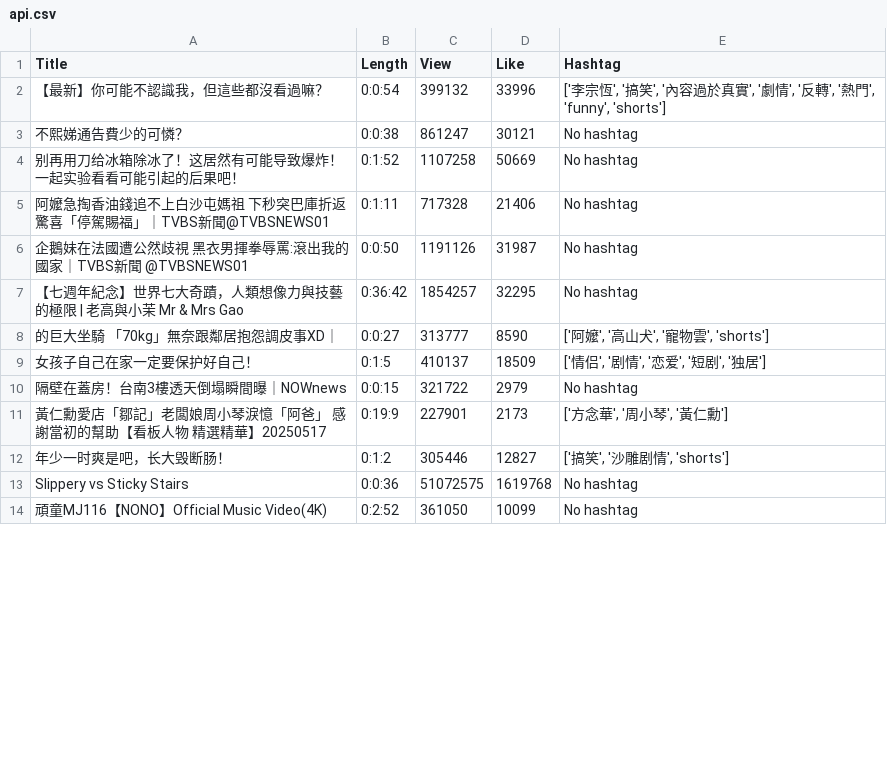
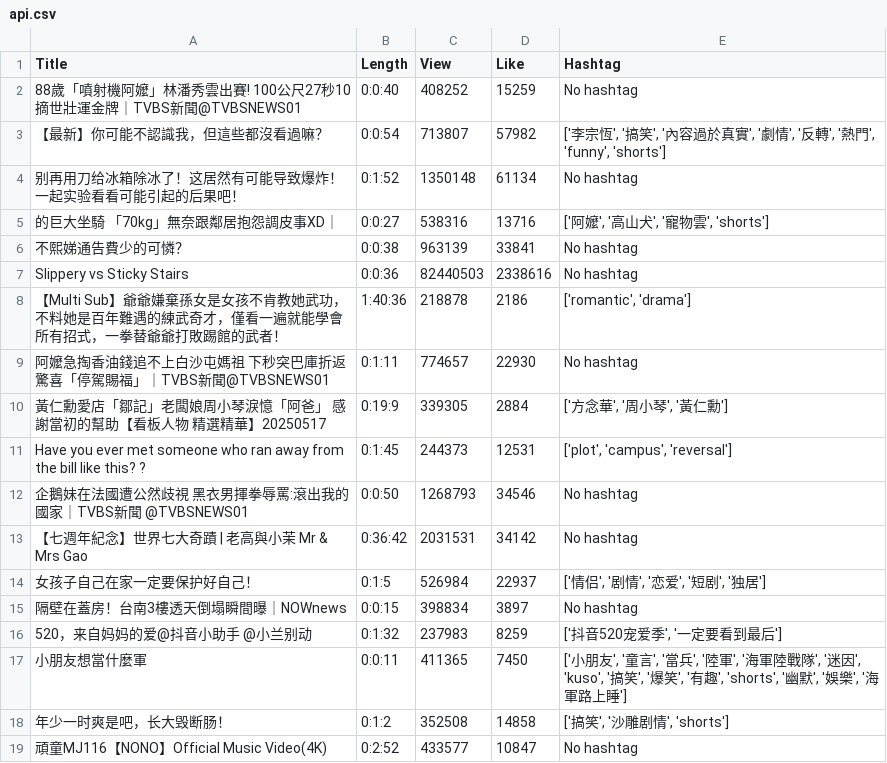
Before and after one commit to WCLynn/Open-Platform-Software-mid-project, a CSV file: api.csv, drawn as a sheet; only a part is shown; the diff covers the shown part only.

```diff
--- a/api.csv
+++ b/api.csv
@@ -1,14 +1,19 @@
 Title,Length,View,Like,Hashtag
-【最新】你可能不認識我，但這些都沒看過嘛？,0:0:54,399132,33996,"['李宗恆', '搞笑', '內容過於真實', '劇情', '反轉', '熱門', 'funny', 'shorts']"
-不熙娣通告費少的可憐？,0:0:38,861247,30121,No hashtag
-别再用刀给冰箱除冰了！这居然有可能导致爆炸！一起实验看看可能引起的后果吧！,0:1:52,1107258,50669,No hashtag
-阿嬤急掏香油錢追不上白沙屯媽祖 下秒突巴庫折返驚喜「停駕賜福」｜TVBS新聞@TVBSNEWS01,0:1:11,717328,21406,No hashtag
-企鵝妹在法國遭公然歧視 黑衣男揮拳辱罵:滾出我的國家｜TVBS新聞 @TVBSNEWS01,0:0:50,1191126,31987,No hashtag
-【七週年紀念】世界七大奇蹟，人類想像力與技藝的極限 | 老高與小茉 Mr & Mrs Gao,0:36:42,1854257,32295,No hashtag
-的巨大坐騎 「70kg」無奈跟鄰居抱怨調皮事XD｜,0:0:27,313777,8590,"['阿嬤', '高山犬', '寵物雲', 'shorts']"
-女孩子自己在家一定要保护好自己！,0:1:5,410137,18509,"['情侣', '剧情', '恋爱', '短剧', '独居']"
-隔壁在蓋房！台南3樓透天倒塌瞬間曝｜NOWnews,0:0:15,321722,2979,No hashtag
-黃仁勳愛店「鄒記」老闆娘周小琴淚憶「阿爸」 感謝當初的幫助【看板人物 精選精華】20250517,0:19:9,227901,2173,"['方念華', '周小琴', '黃仁勳']"
-年少一时爽是吧，长大毁断肠！,0:1:2,305446,12827,"['搞笑', '沙雕剧情', 'shorts']"
-Slippery vs Sticky Stairs,0:0:36,51072575,1619768,No hashtag
-頑童MJ116【NONO】Official Music Video(4K),0:2:52,361050,10099,No hashtag
+88歲「噴射機阿嬤」林潘秀雲出賽! 100公尺27秒10摘世壯運金牌｜TVBS新聞@TVBSNEWS01,0:0:40,408252,15259,No hashtag
+【最新】你可能不認識我，但這些都沒看過嘛？,0:0:54,713807,57982,"['李宗恆', '搞笑', '內容過於真實', '劇情', '反轉', '熱門', 'funny', 'shorts']"
+别再用刀给冰箱除冰了！这居然有可能导致爆炸！一起实验看看可能引起的后果吧！,0:1:52,1350148,61134,No hashtag
+的巨大坐騎 「70kg」無奈跟鄰居抱怨調皮事XD｜,0:0:27,538316,13716,"['阿嬤', '高山犬', '寵物雲', 'shorts']"
+不熙娣通告費少的可憐？,0:0:38,963139,33841,No hashtag
+Slippery vs Sticky Stairs,0:0:36,82440503,2338616,No hashtag
+【Multi Sub】爺爺嫌棄孫女是女孩不肯教她武功，不料她是百年難遇的練武奇才，僅看一遍就能學會所有招式，一拳替爺爺打敗踢館的武者！,1:40:36,218878,2186,"['romantic', 'drama']"
+阿嬤急掏香油錢追不上白沙屯媽祖 下秒突巴庫折返驚喜「停駕賜福」｜TVBS新聞@TVBSNEWS01,0:1:11,774657,22930,No hashtag
+黃仁勳愛店「鄒記」老闆娘周小琴淚憶「阿爸」 感謝當初的幫助【看板人物 精選精華】20250517,0:19:9,339305,2884,"['方念華', '周小琴', '黃仁勳']"
+Have you ever met someone who ran away from the bill like this? ?,0:1:45,244373,12531,"['plot', 'campus', 'reversal']"
+企鵝妹在法國遭公然歧視 黑衣男揮拳辱罵:滾出我的國家｜TVBS新聞 @TVBSNEWS01,0:0:50,1268793,34546,No hashtag
+【七週年紀念】世界七大奇蹟 | 老高與小茉 Mr & Mrs Gao,0:36:42,2031531,34142,No hashtag
+女孩子自己在家一定要保护好自己！,0:1:5,526984,22937,"['情侣', '剧情', '恋爱', '短剧', '独居']"
+隔壁在蓋房！台南3樓透天倒塌瞬間曝｜NOWnews,0:0:15,398834,3897,No hashtag
+520，来自妈妈的爱@抖音小助手 @小兰别动,0:1:32,237983,8259,"['抖音520宠爱季', '一定要看到最后']"
+小朋友想當什麼軍,0:0:11,411365,7450,"['小朋友', '童言', '當兵', '陸軍', '海軍陸戰隊', '迷因', 'kuso', '搞笑', '爆笑', '有趣', 'shorts', '幽默', '娛樂', '海軍路上睡']"
+年少一时爽是吧，长大毁断肠！,0:1:2,352508,14858,"['搞笑', '沙雕剧情', 'shorts']"
+頑童MJ116【NONO】Official Music Video(4K),0:2:52,433577,10847,No hashtag
```
Also changed, not shown: 2 added rows and 7 removed rows elsewhere in this file, static.csv.
